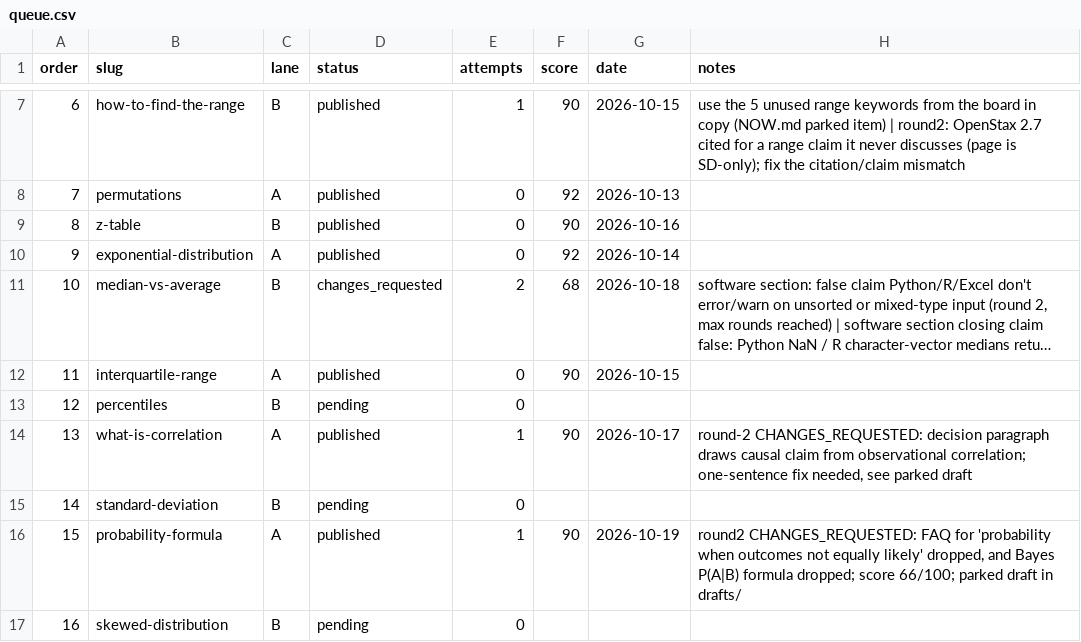
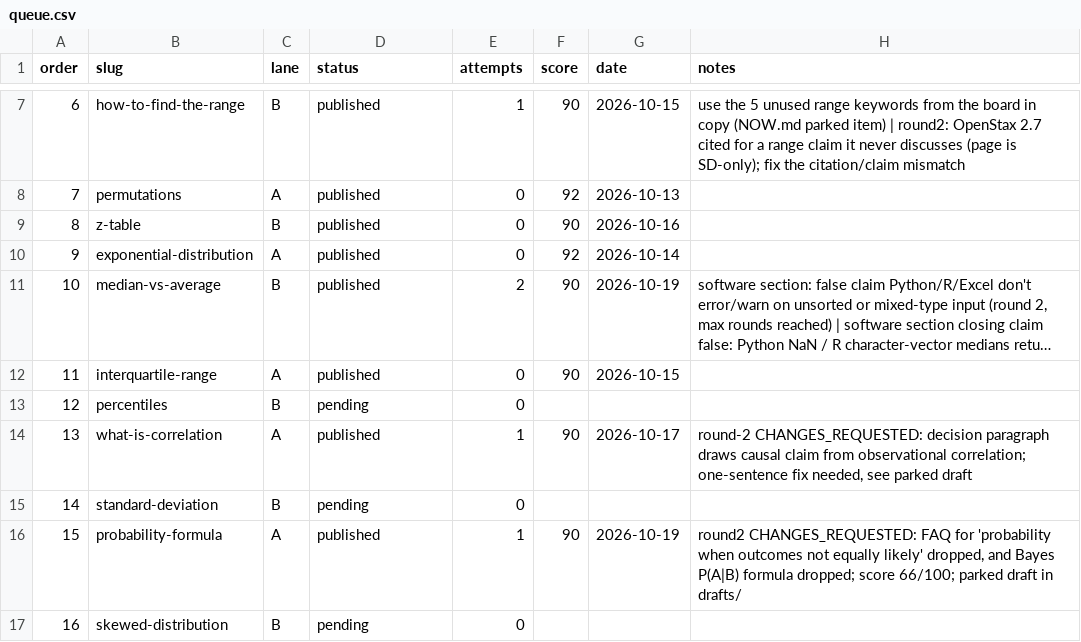
Before and after one commit to syedjawad11/statohub, a CSV file: content-ops/rewrite/queue.csv, drawn as a sheet; only a part is shown, gaps mark what is left out; long unchanged cells end in …; the diff names each change by its address in the sheet, - before the commit and + after, or states it on an @@ line.

```diff
--- a/content-ops/rewrite/queue.csv
+++ b/content-ops/rewrite/queue.csv
-D11 (status): changes_requested
+D11 (status): published
-F11 (score): 68
+F11 (score): 90
-G11 (date): 2026-10-18
+G11 (date): 2026-10-19
```
Also changed, not shown: 4 other files.
